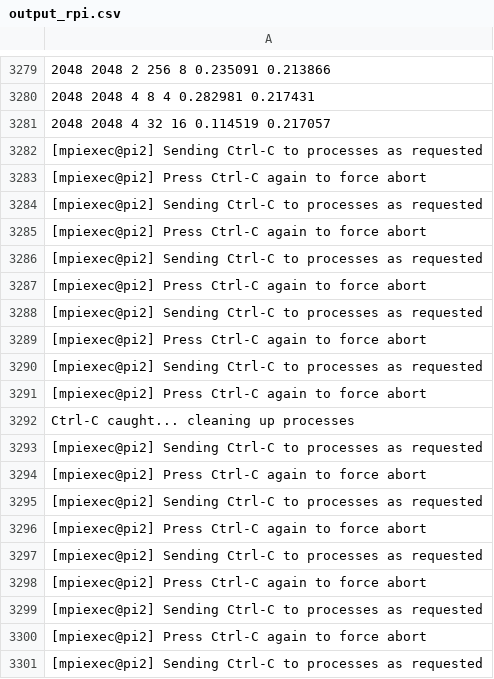
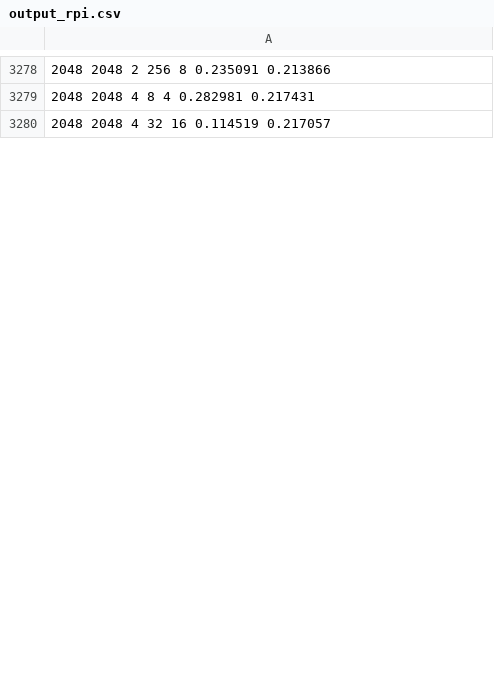
Before and after one commit to GuilloteauQ/ParallelDithering, a CSV file: MPI/experiments/data/output_rpi.csv, drawn as a sheet; only a part is shown, gaps mark what is left out; removed rows and columns are numbered as before the commit, all else as after; the diff covers the shown part only; the diff names each change by its address in the sheet, - before the commit and + after, or states it on an @@ line.

```diff
--- a/MPI/experiments/data/output_rpi.csv
+++ b/MPI/experiments/data/output_rpi.csv
-row 3282: [mpiexec@pi2] Sending Ctrl-C to processes as requested
-row 3283: [mpiexec@pi2] Press Ctrl-C again to force abort
-row 3284: [mpiexec@pi2] Sending Ctrl-C to processes as requested
-row 3285: [mpiexec@pi2] Press Ctrl-C again to force abort
-row 3286: [mpiexec@pi2] Sending Ctrl-C to processes as requested
-row 3287: [mpiexec@pi2] Press Ctrl-C again to force abort
-row 3288: [mpiexec@pi2] Sending Ctrl-C to processes as requested
-row 3289: [mpiexec@pi2] Press Ctrl-C again to force abort
-row 3290: [mpiexec@pi2] Sending Ctrl-C to processes as requested
-row 3291: [mpiexec@pi2] Press Ctrl-C again to force abort
-row 3292: Ctrl-C caught... cleaning up processes
-row 3293: [mpiexec@pi2] Sending Ctrl-C to processes as requested
-row 3294: [mpiexec@pi2] Press Ctrl-C again to force abort
-row 3295: [mpiexec@pi2] Sending Ctrl-C to processes as requested
-row 3296: [mpiexec@pi2] Press Ctrl-C again to force abort
-row 3297: [mpiexec@pi2] Sending Ctrl-C to processes as requested
-row 3298: [mpiexec@pi2] Press Ctrl-C again to force abort
-row 3299: [mpiexec@pi2] Sending Ctrl-C to processes as requested
-row 3300: [mpiexec@pi2] Press Ctrl-C again to force abort
-row 3301: [mpiexec@pi2] Sending Ctrl-C to processes as requested
```
Also changed, not shown: 1 added row and 93 removed rows elsewhere in this file, 2 other files.
